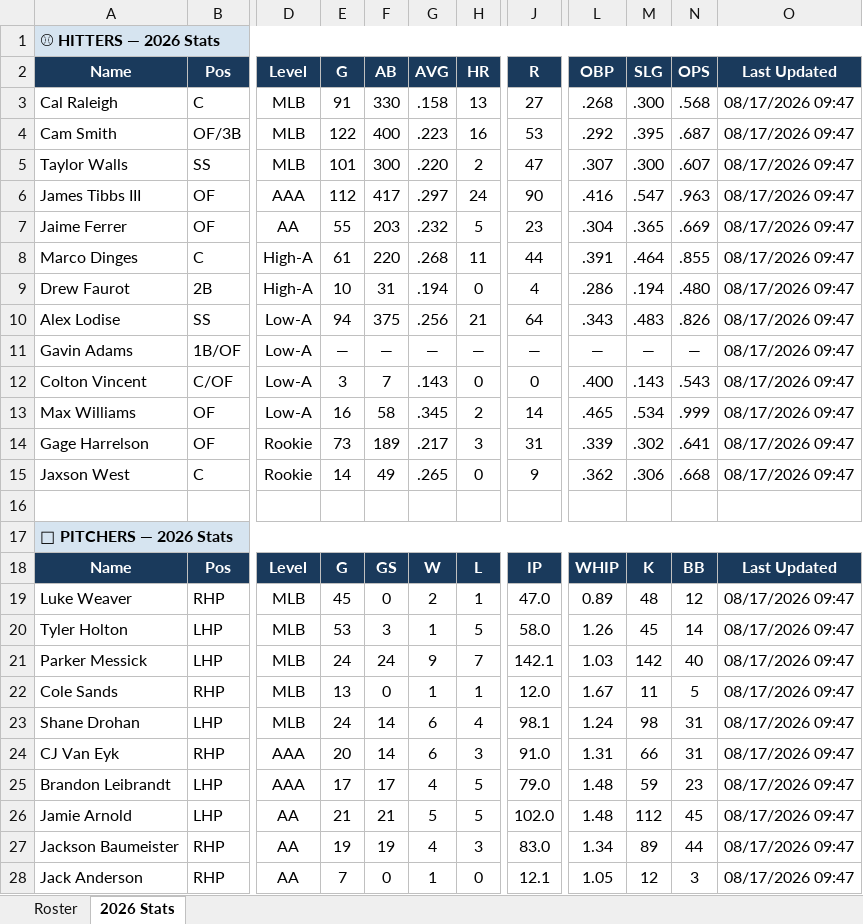
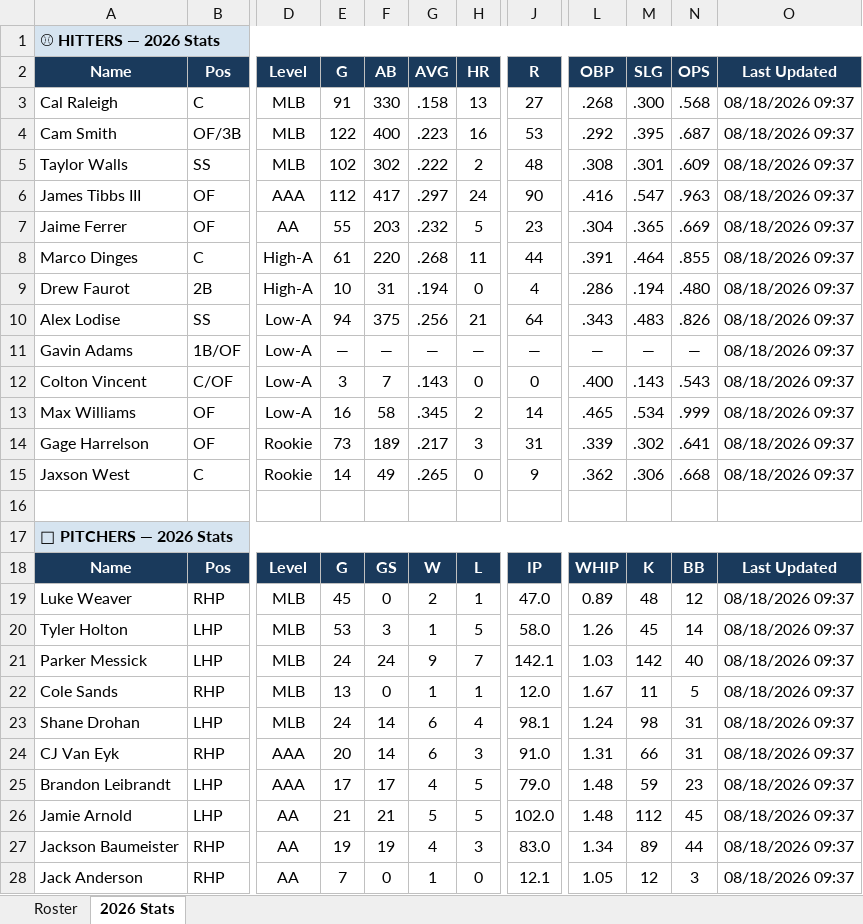
Before and after one commit to JohnVNoles/noles-in-the-show, an Excel workbook: noles_in_the_pros.xlsx, sheet 2026 Stats, drawn as a sheet; only a part is shown, gaps mark what is left out; values as stored, in another font and other column widths than the file's, no borders; the diff covers the shown part only; the diff names each change by its address in the sheet, - before the commit and + after, or states it on an @@ line.

```diff
--- a/noles_in_the_pros.xlsx (sheet 2026 Stats)
+++ b/noles_in_the_pros.xlsx (sheet 2026 Stats)
-O3:O15 (Last Updated): 08/17/2026 09:47
+O3:O15 (Last Updated): 08/18/2026 09:37
-E5 (G): 101
+E5 (G): 102
-F5 (AB): 300
+F5 (AB): 302
-G5 (AVG): .220
+G5 (AVG): .222
-J5 (R): 47
+J5 (R): 48
-L5 (OBP): .307
+L5 (OBP): .308
-M5 (SLG): .300
+M5 (SLG): .301
-N5 (OPS): .607
+N5 (OPS): .609
-O19:O28 (Last Updated): 08/17/2026 09:47
+O19:O28 (Last Updated): 08/18/2026 09:37
```
Also changed, not shown: 9 edited cells elsewhere in this sheet, 4 other files.
